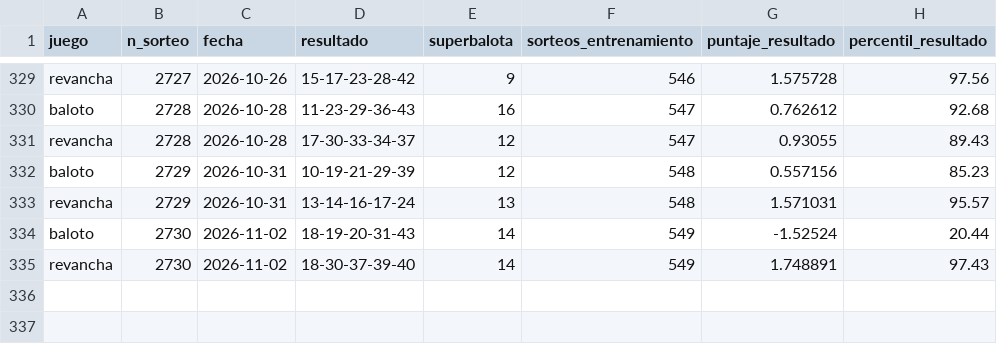
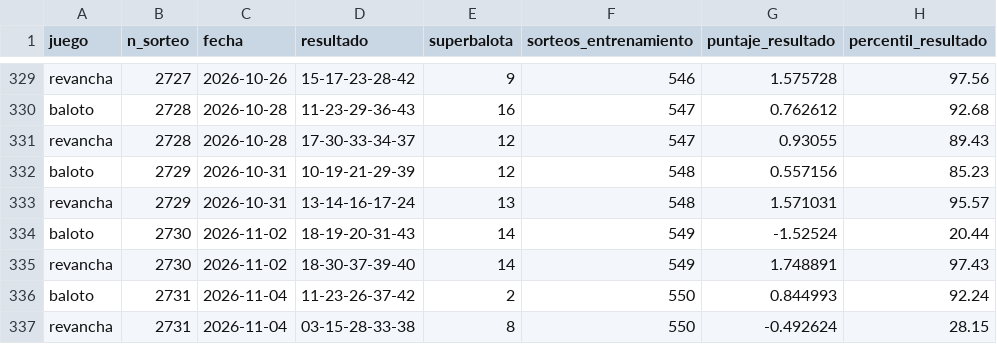
Before and after one commit to ronaldo-duran/baloto-fun-ML, a CSV file: reports/simulacion_ganadoras.csv, drawn as a sheet; only a part is shown, gaps mark what is left out; the diff names each change by its address in the sheet, - before the commit and + after, or states it on an @@ line.

```diff
--- a/reports/simulacion_ganadoras.csv
+++ b/reports/simulacion_ganadoras.csv
+row 336: baloto | 2731 | 2026-11-04 | 11-23-26-37-42 | 2 | 550 | 0.844993 | 92.24
+row 337: revancha | 2731 | 2026-11-04 | 03-15-28-33-38 | 8 | 550 | -0.492624 | 28.15
```
Also changed, not shown: data/processed/draws.csv, predictions/predictions_log.csv, 15 other files.
